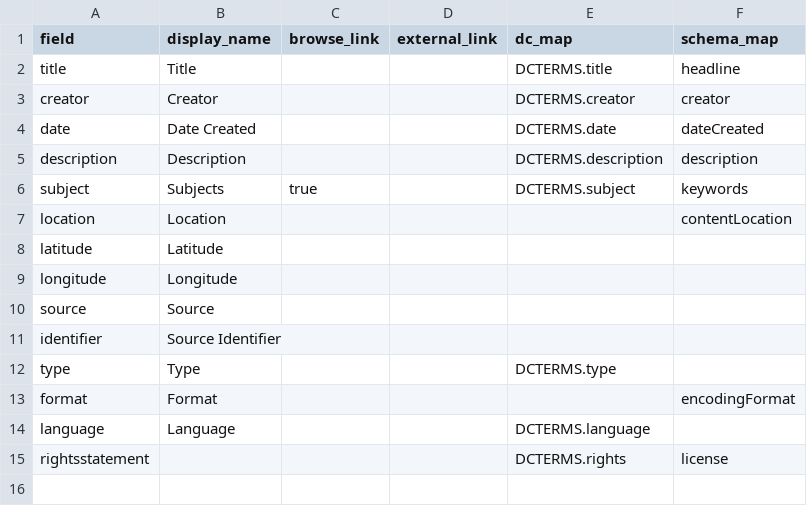
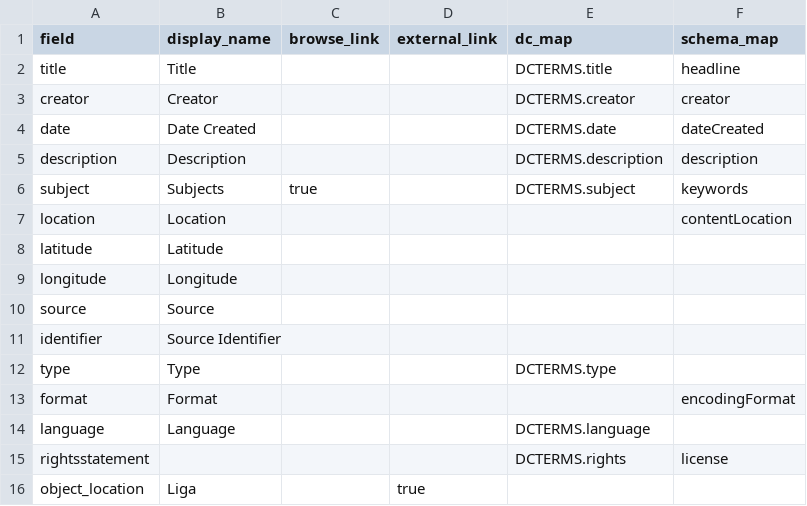
Before and after one commit to dorizaga/demo-ct-03, a CSV file: _data/config-metadata.csv, drawn as a sheet.

Commit message:
added link

```diff
--- a/_data/config-metadata.csv
+++ b/_data/config-metadata.csv
@@ -15 +15,2 @@ language,Language,,,DCTERMS.language,
 rightsstatement,,,,DCTERMS.rights,license
+object_location,Liga,,true
```
